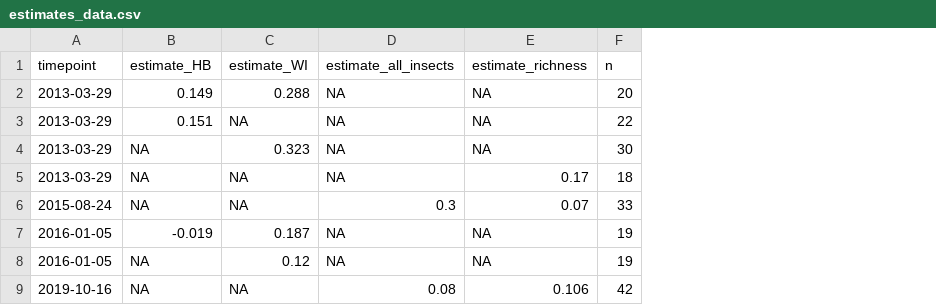
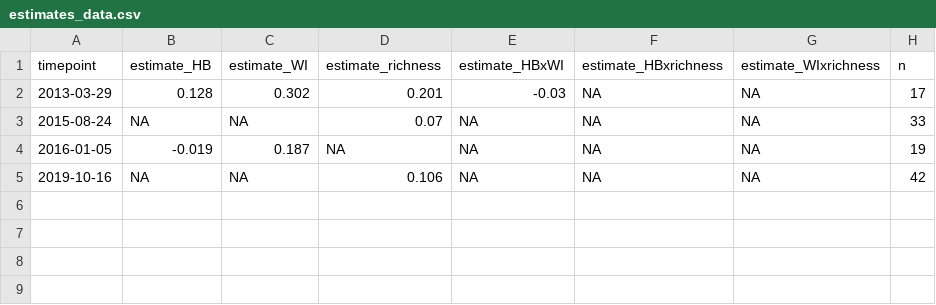
Before and after one commit to ibartomeus/CropPollinationModels, a CSV file: scripts/estimates_data.csv, drawn as a sheet; removed rows and columns are numbered as before the commit, all else as after; the diff names each change by its address in the sheet, - before the commit and + after, or states it on an @@ line.

Commit message:
Update estimates_data.csv
now only 1 row per paper and added interactions

```diff
--- a/scripts/estimates_data.csv
+++ b/scripts/estimates_data.csv
-column D (estimate_all_insects), rows 6-7: 0.3 | NA; row 9: 0.08
+column E (estimate_HBxWI), rows 3-5: all NA
+column F (estimate_HBxrichness), rows 3-5: all NA
+column G (estimate_WIxrichness), rows 3-5: all NA
-row 2: 2013-03-29 | 0.149 | 0.288 | NA | NA | 20
-row 3: 2013-03-29 | 0.151 | NA | NA | NA | 22
-row 4: 2013-03-29 | NA | 0.323 | NA | NA | 30
-row 5: 2013-03-29 | NA | NA | NA | 0.17 | 18
+row 2: 2013-03-29 | 0.128 | 0.302 | 0.201 | -0.03 | NA | NA | 17
-row 8: 2016-01-05 | NA | 0.12 | NA | NA | 19
```
